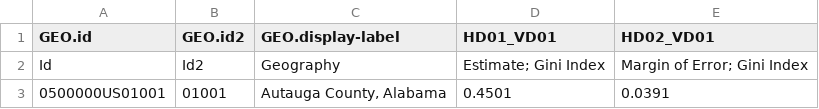
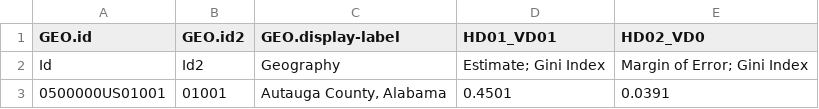
Before and after one commit to AdrianduPlessis/UBI_Effects, a CSV file: data/ACS_17_5YR_B19083_with_ann.csv, drawn as a sheet; only a part is shown; the diff names each change by its address in the sheet, - before the commit and + after, or states it on an @@ line.

Commit message:
transcode

```diff
--- a/data/ACS_17_5YR_B19083_with_ann.csv
+++ b/data/ACS_17_5YR_B19083_with_ann.csv
-E1: HD02_VD01
+E1: HD02_VD0
```
